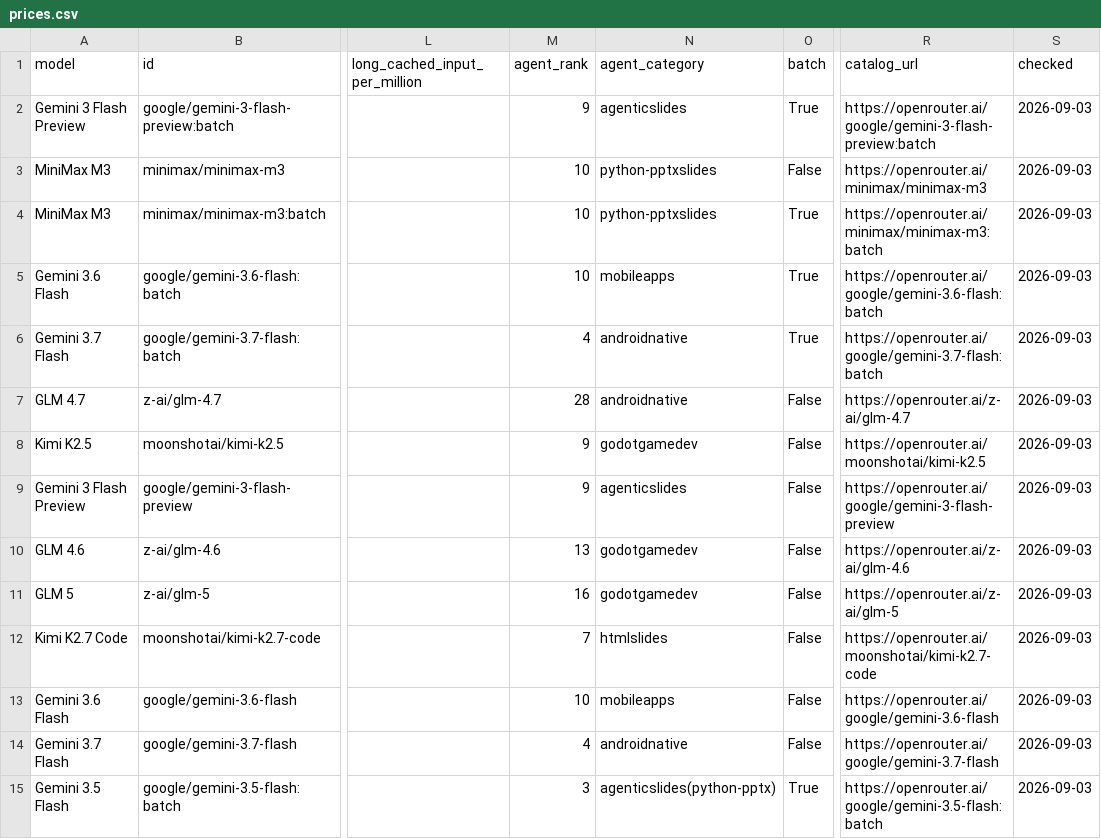
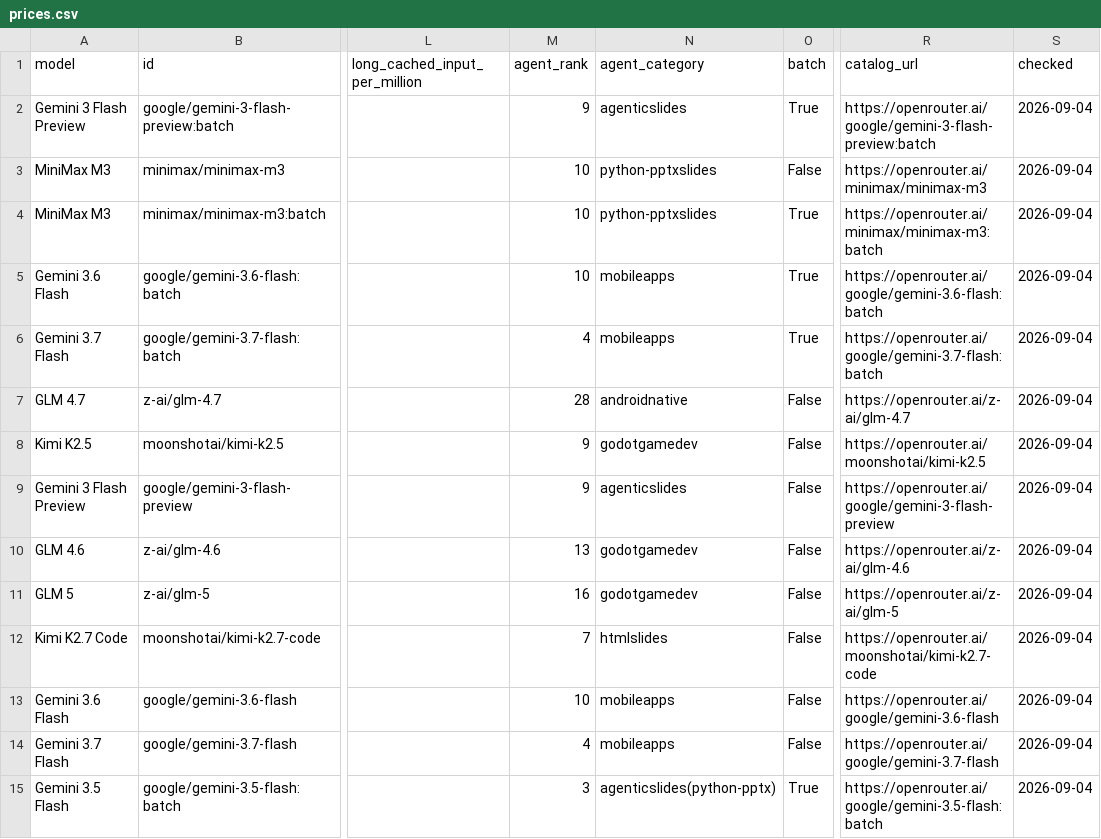
Before and after one commit to xyzs996/llm-api-pricing, a CSV file: data/prices.csv, drawn as a sheet; only a part is shown, gaps mark what is left out; the diff covers the shown part only; the diff names each change by its address in the sheet, - before the commit and + after, or states it on an @@ line.

Commit message:
54 field notes on AI coding agents — +0 ~22 -0 files

```diff
--- a/data/prices.csv
+++ b/data/prices.csv
-S2:S15 (checked): 2026-09-03
+S2:S15 (checked): 2026-09-04
-N6 (agent_category): androidnative
+N6 (agent_category): mobileapps
-N14 (agent_category): androidnative
+N14 (agent_category): mobileapps
```
Also changed, not shown: 1 added row and 47 edited cells elsewhere in this file, prices.csv, 20 other files.
